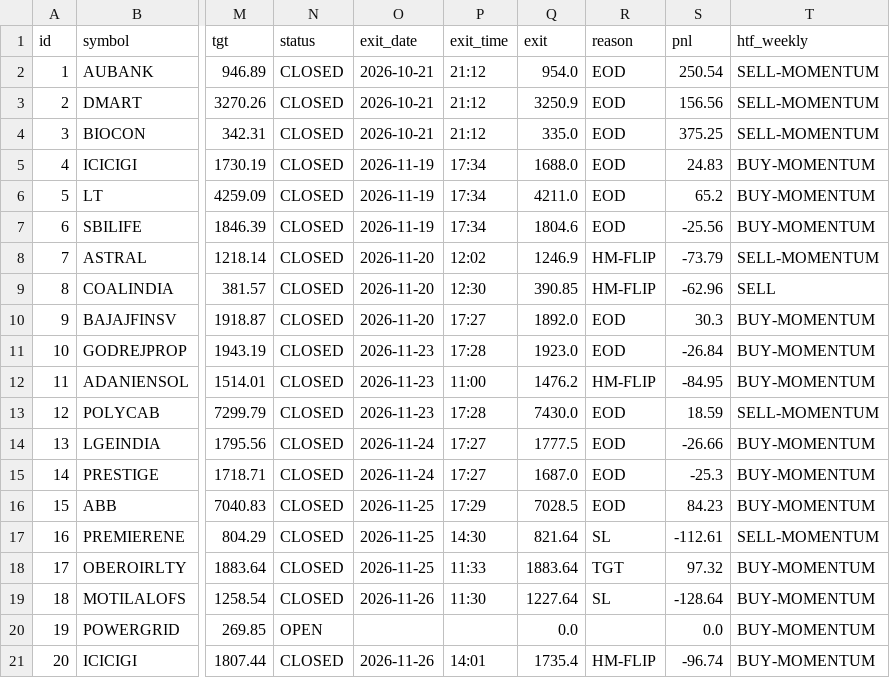
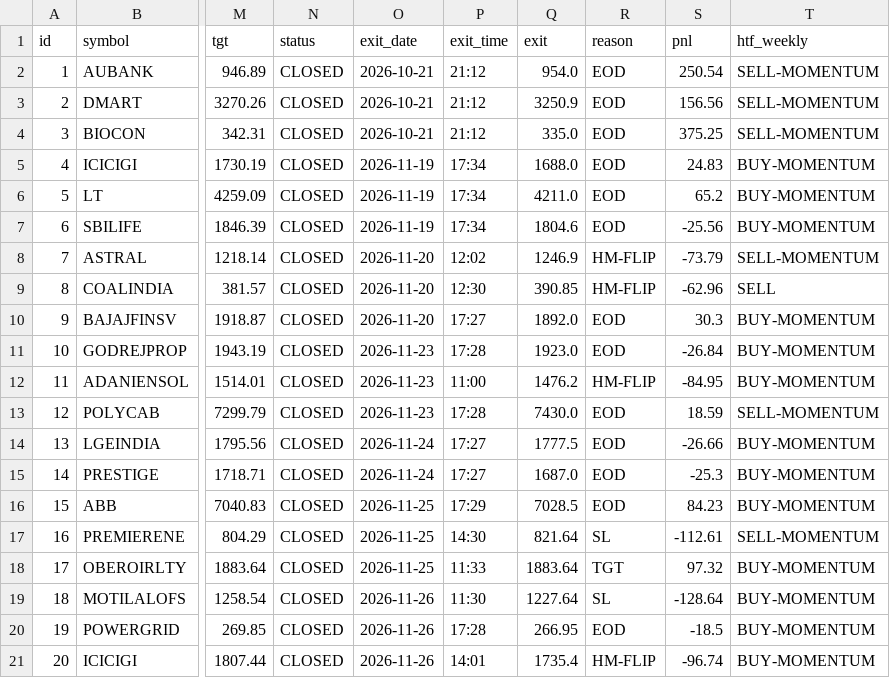
Before and after one commit to anilsahu89/My-world, a CSV file: scanners/papertrades/htf_hm_trades.csv, drawn as a sheet; only a part is shown, gaps mark what is left out; the diff names each change by its address in the sheet, - before the commit and + after, or states it on an @@ line.

Commit message:
chore: paper trade state 2026-11-26T17:28Z

```diff
--- a/scanners/papertrades/htf_hm_trades.csv
+++ b/scanners/papertrades/htf_hm_trades.csv
-N20 (status): OPEN
+N20 (status): CLOSED
-O20 (exit_date): (empty)
+O20 (exit_date): 2026-11-26
-P20 (exit_time): (empty)
+P20 (exit_time): 17:28
-Q20 (exit): 0.0
+Q20 (exit): 266.95
-R20 (reason): (empty)
+R20 (reason): EOD
-S20 (pnl): 0.0
+S20 (pnl): -18.5
```
Also changed, not shown: 3 other files.
